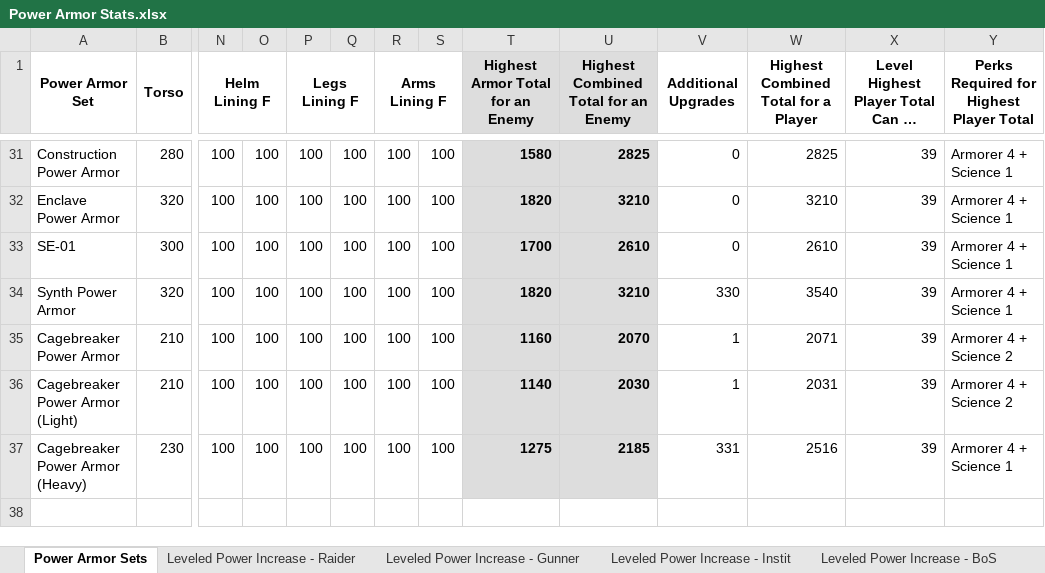
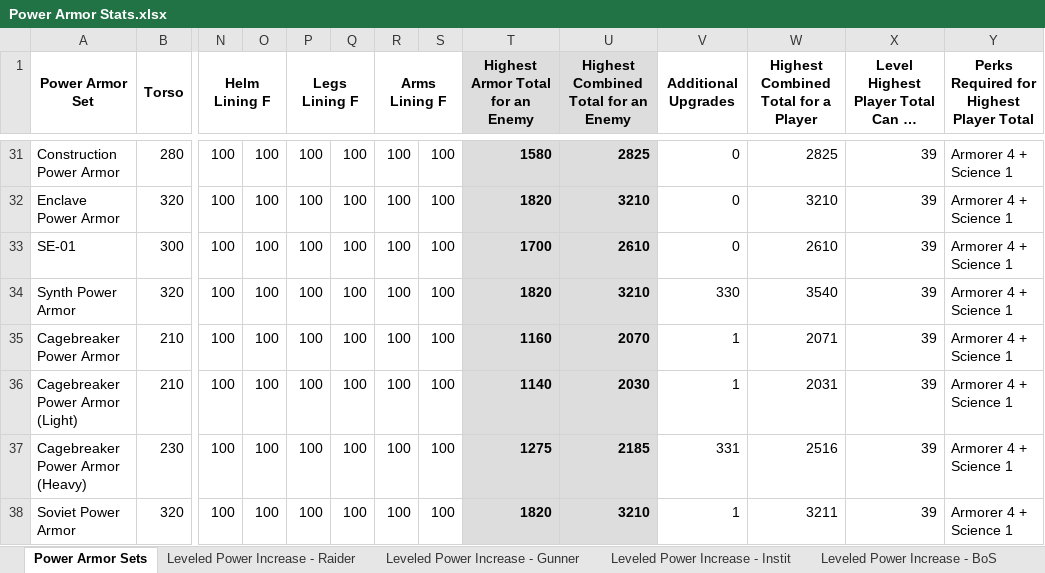
Before and after one commit to jackeys/Power-Armor-to-the-People, an Excel workbook: Balancing Data/Power Armor Stats.xlsx, sheet Power Armor Sets, drawn as a sheet; only a part is shown, gaps mark what is left out; long unchanged cells end in …; values as stored, in another font and other column widths than the file's, no borders; conditional formats not drawn; rows hold the shown columns only; the diff names each change by its address in the sheet, - before the commit and + after, or states it on an @@ line.

Commit message:
Add abandoned and legendary Soviet power armor

```diff
--- a/Balancing Data/Power Armor Stats.xlsx (sheet Power Armor Sets)
+++ b/Balancing Data/Power Armor Stats.xlsx (sheet Power Armor Sets)
-Y35:Y36: Armorer 4 + Science 2
+Y35:Y36: Armorer 4 + Science 1
+row 38: Soviet Power Armor | 320 | 100 | 100 | 100 | 100 | 100 | 100 | 1820 | 3210 | 1 | 3211 | 39 | Armorer 4 + Science 1
```
Also changed, not shown: charts or pictures, 3 other files.
